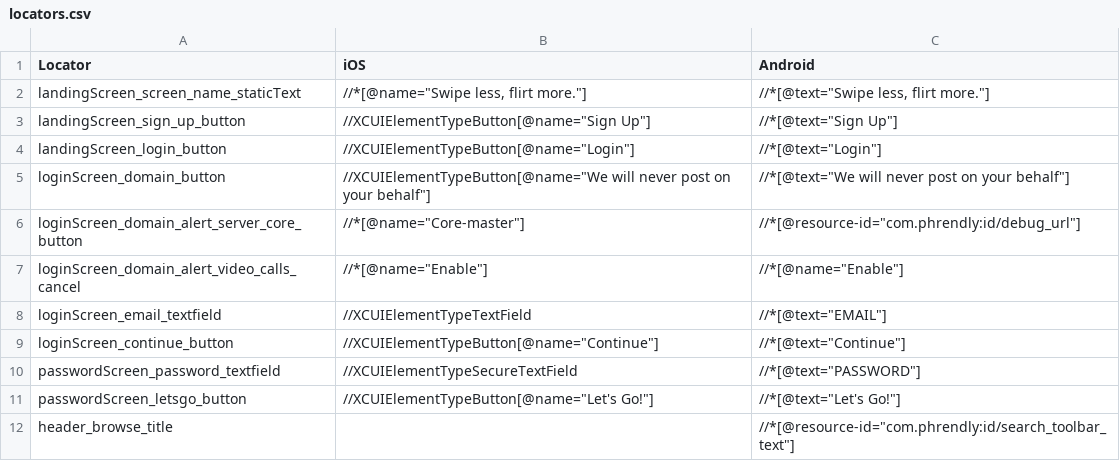
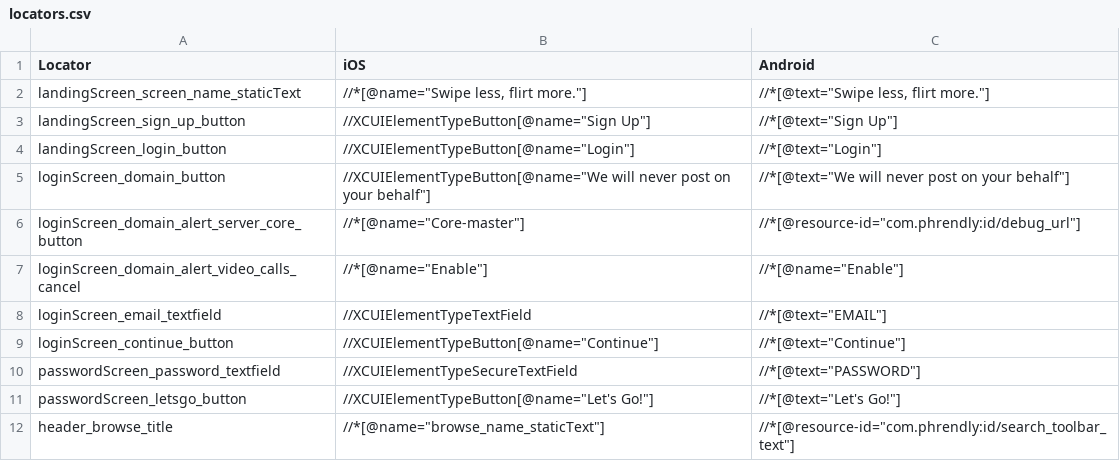
Before and after one commit to tsaitiieva/AutomationFramework, a CSV file: Support/locators.csv, drawn as a sheet.

```diff
--- a/Support/locators.csv
+++ b/Support/locators.csv
@@ -11,2 +11,2 @@ passwordScreen_password_textfield,//XCUIElementTypeSecureTextField,"//*[@text=""
 passwordScreen_letsgo_button,"//XCUIElementTypeButton[@name=""Let's Go!""]","//*[@text=""Let's Go!""]"
-header_browse_title,,"//*[@resource-id=""com.phrendly:id/search_toolbar_text""]"
+header_browse_title,"//*[@name=""browse_name_staticText""]","//*[@resource-id=""com.phrendly:id/search_toolbar_text""]"
```
Also changed, not shown: 10 other files.
